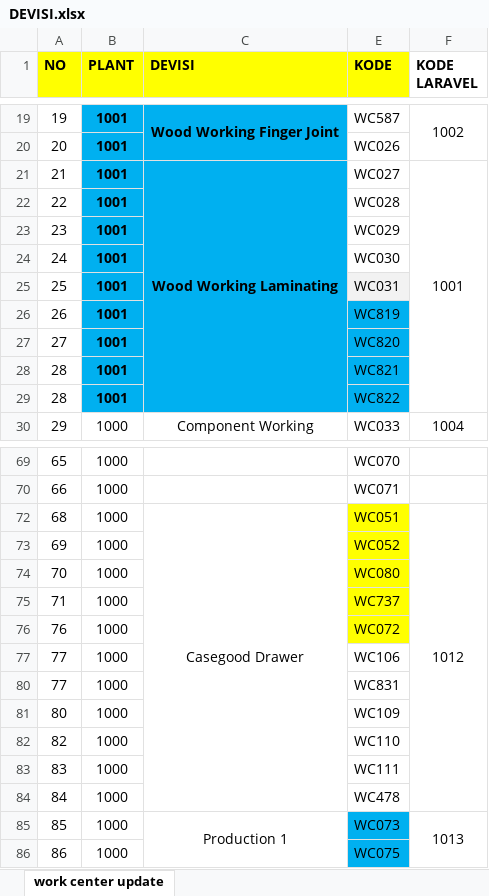
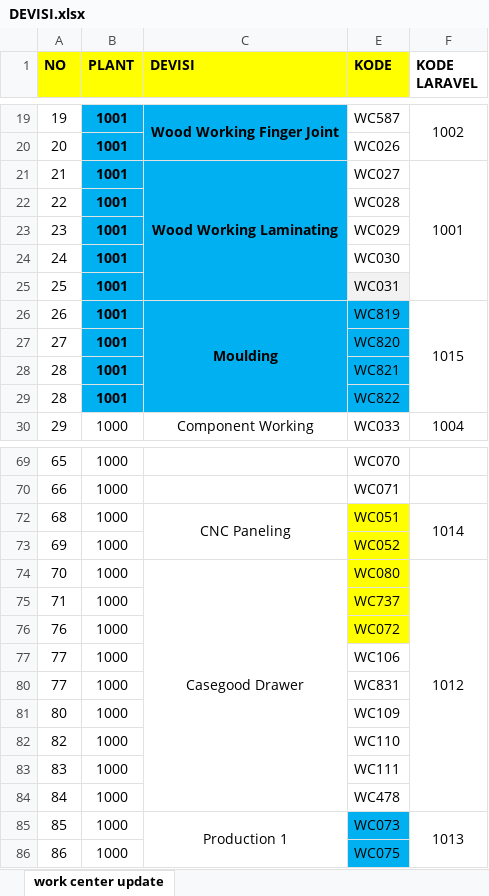
Before and after one commit to DewandraR/Monitoring-KPI, an Excel workbook: DEVISI.xlsx, sheet work center update, drawn as a sheet; only a part is shown, gaps mark what is left out; values as stored, in another font and other column widths than the file's, no borders; removed rows and columns are numbered as before the commit, all else as after; the diff covers the shown part only; the diff names each change by its address in the sheet, - before the commit and + after, or states it on an @@ line.

```diff
--- a/DEVISI.xlsx (sheet work center update)
+++ b/DEVISI.xlsx (sheet work center update)
-C21:C29 merged
+C21:C25 merged
-F21:F29 merged
+F21:F25 merged
-C26 (DEVISI): (empty)
+C26 (DEVISI): Moulding
+C26:C29 merged
-F26 (KODE LARAVEL): (empty)
+F26 (KODE LARAVEL): 1015
+F26:F29 merged
-C72 (DEVISI): Casegood Drawer
+C72 (DEVISI): CNC Paneling
-C72:C84 merged
+C72:C73 merged
-F72 (KODE LARAVEL): 1012
+F72 (KODE LARAVEL): 1014
-F72:F84 merged
+F72:F73 merged
-C74 (DEVISI): (empty)
+C74 (DEVISI): Casegood Drawer
+C74:C84 merged
-F74 (KODE LARAVEL): (empty)
+F74 (KODE LARAVEL): 1012
+F74:F84 merged
```
Also changed, not shown: 4 added rows and 11 edited cells elsewhere in this sheet, 2 other files.
